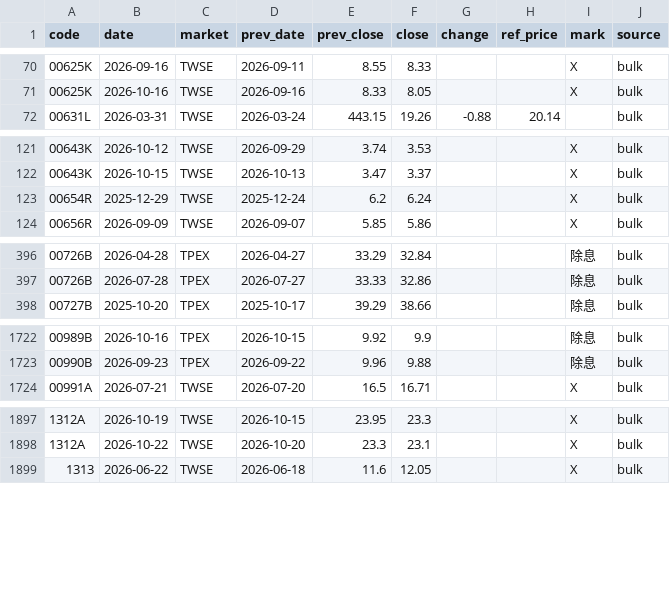
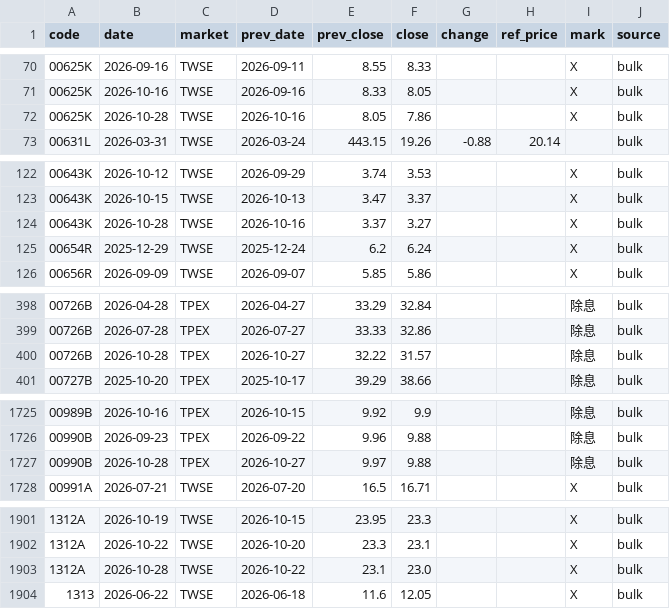
Before and after one commit to u6x06a/-tw-watchlist-data, a CSV file: data/ref_events.csv, drawn as a sheet; only a part is shown, gaps mark what is left out; the diff covers the shown part only; the diff names each change by its address in the sheet, - before the commit and + after, or states it on an @@ line.

```diff
--- a/data/ref_events.csv
+++ b/data/ref_events.csv
+row 72: 00625K | 2026-10-28 | TWSE | 2026-10-16 | 8.05 | 7.86 |  |  | X | bulk
+row 124: 00643K | 2026-10-28 | TWSE | 2026-10-16 | 3.37 | 3.27 |  |  | X | bulk
+row 400: 00726B | 2026-10-28 | TPEX | 2026-10-27 | 32.22 | 31.57 |  |  | 除息 | bulk
+row 1727: 00990B | 2026-10-28 | TPEX | 2026-10-27 | 9.97 | 9.88 |  |  | 除息 | bulk
+row 1903: 1312A | 2026-10-28 | TWSE | 2026-10-22 | 23.1 | 23.0 |  |  | X | bulk
```
Also changed, not shown: 15 added rows elsewhere in this file, 3 other files.
